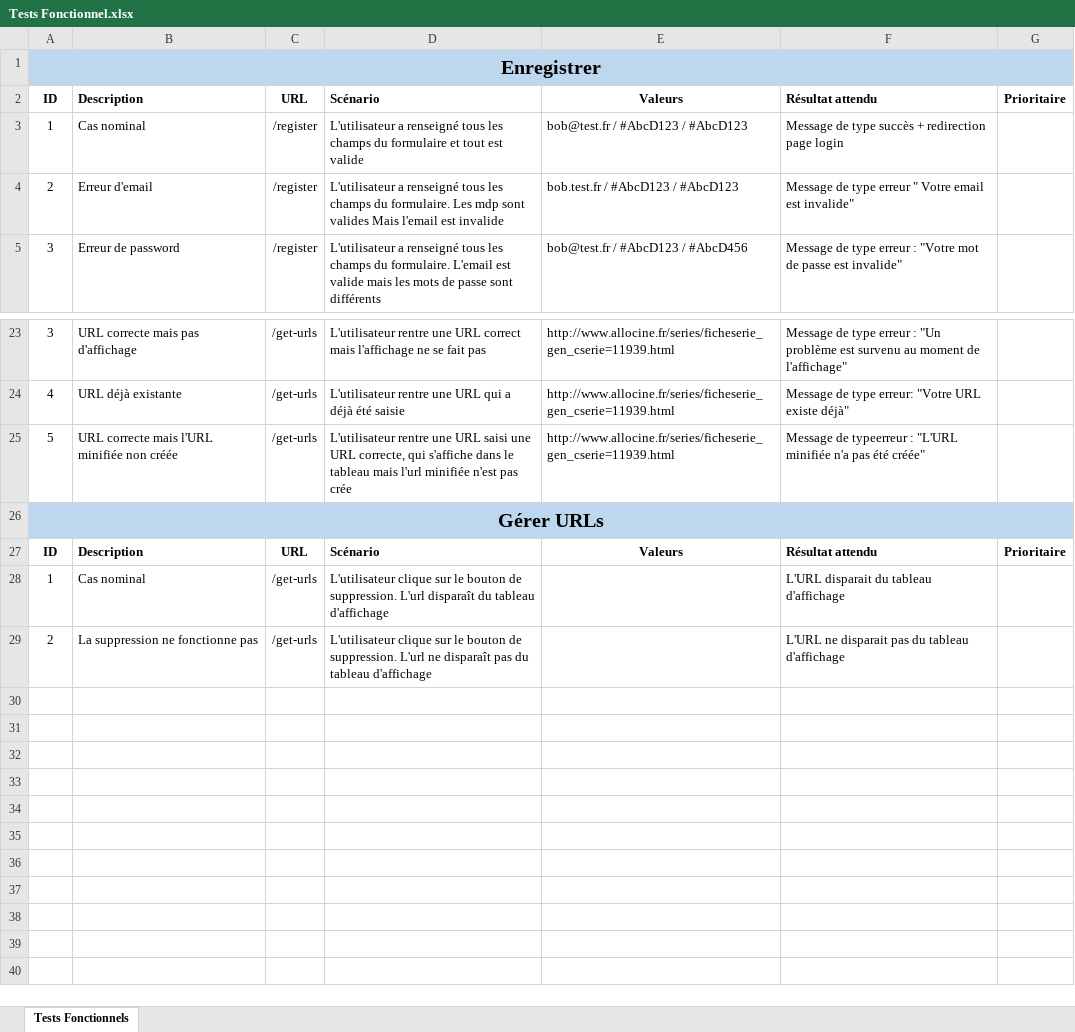
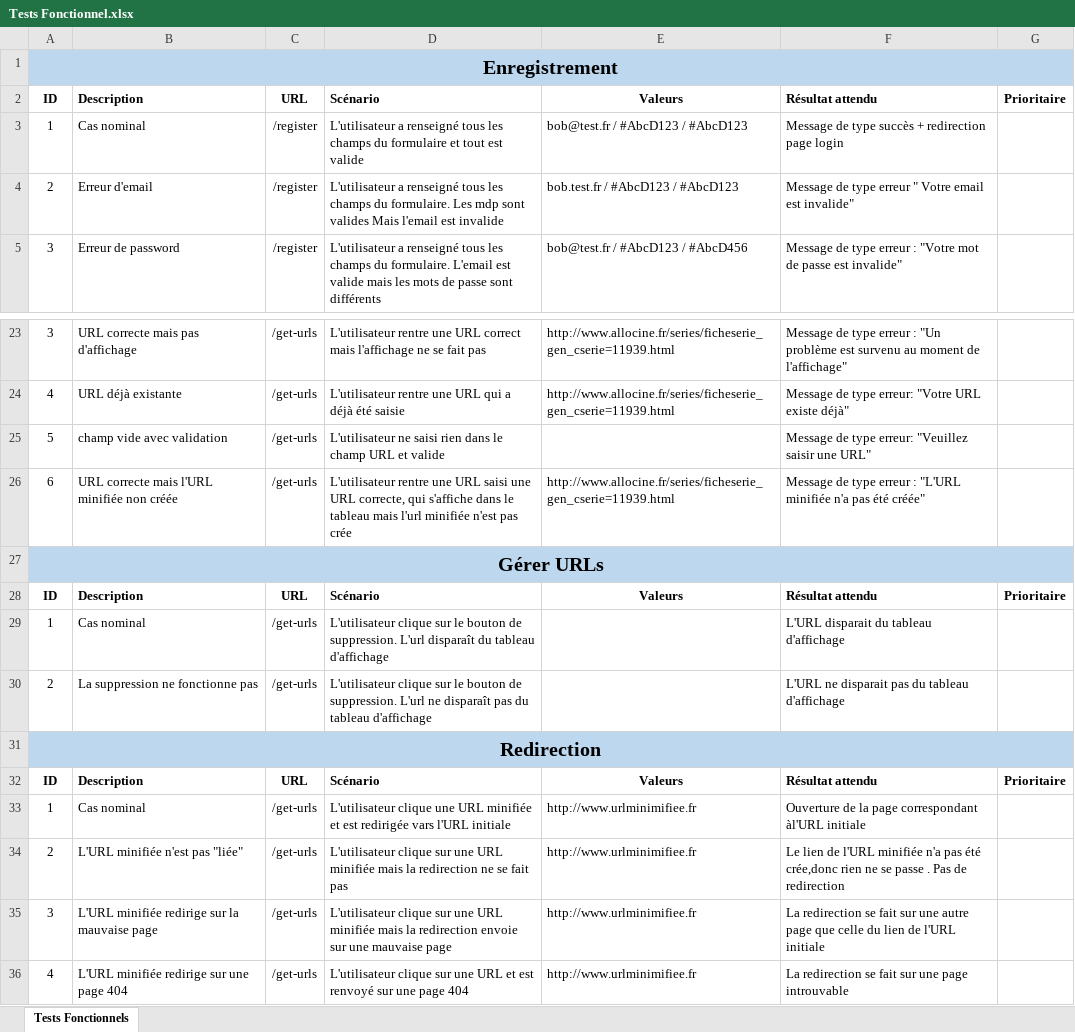
Before and after one commit to Charlie-Lucas/REDIR-CDPN-DL17, an Excel workbook: Tests Fonctionnel.xlsx, sheet Tests Fonctionnels, drawn as a sheet; only a part is shown, gaps mark what is left out; values as stored, in another font and other column widths than the file's, no borders; charts and pictures not drawn; addresses are those after the commit; the diff names each change by its address in the sheet, - before the commit and + after, or states it on an @@ line.

Commit message:
test fonctionnels Register + Connect + URLs + Redirection

```diff
--- a/Tests Fonctionnel.xlsx (sheet Tests Fonctionnels)
+++ b/Tests Fonctionnel.xlsx (sheet Tests Fonctionnels)
-A1: Enregistrer
+A1: Enregistrement
+row 25: 5 | champ vide avec validation | /get-urls | L'utilisateur ne saisi rien dans le champ URL et valide |  | Message de type erreur: "Veuillez saisir une URL"
-A26: 5
+A26: 6
-F26: Message de typeerreur : "L'URL…
+F26: Message de type erreur : "L'URL…
+row 31: Redirection
+row 32: ID | Description | URL | Scénario | Valeurs | Résultat attendu | Prioritaire
+row 33: 1 | Cas nominal | /get-urls | L'utilisateur clique une URL minifiée et est redirigée vars l'URL initiale | http://www.urlminimifiee.fr | Ouverture de la page correspondant àl'URL initiale
+row 34: 2 | L'URL minifiée n'est pas "liée" | /get-urls | L'utilisateur clique sur une URL minifiée mais la redirection ne se fait pas | http://www.urlminimifiee.fr | Le lien de l'URL minifiée n'a pas été crée,donc rien ne se passe . Pas de redirection
+row 35: 3 | L'URL minifiée redirige sur la mauvaise page | /get-urls | L'utilisateur clique sur une URL minifiée mais la redirection envoie sur une mauvaise page | http://www.urlminimifiee.fr | La redirection se fait sur une autre page que celle du lien de l'URL initiale
+row 36: 4 | L'URL minifiée redirige sur une page 404 | /get-urls | L'utilisateur clique sur une URL et est renvoyé sur une page 404 | http://www.urlminimifiee.fr | La redirection se fait sur une page introuvable
```
Also changed, not shown: charts or pictures.
